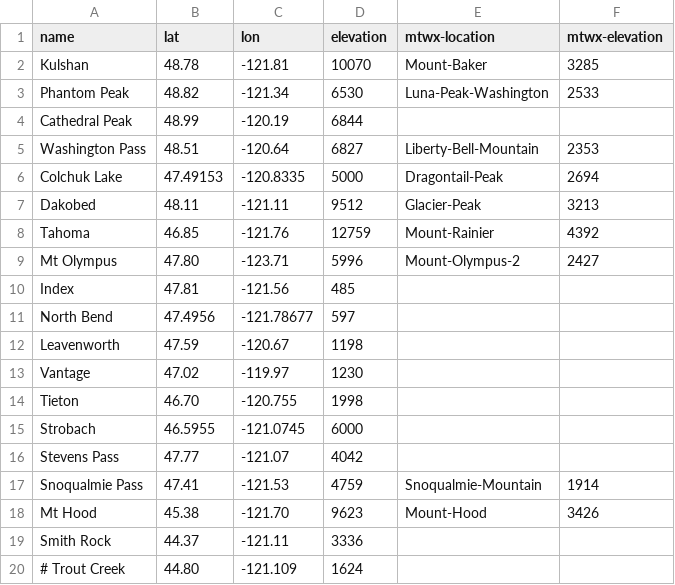
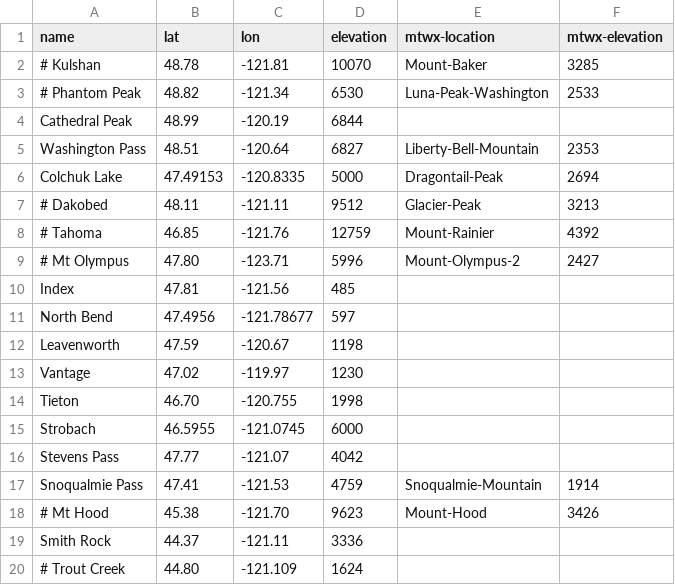
Before and after one commit to psathyrella/weatherscraper, a CSV file: locations/noaa.csv, drawn as a sheet; only a part is shown.

Commit message:
refactor mtwx to handle their vagaries

```diff
--- a/locations/noaa.csv
+++ b/locations/noaa.csv
@@ -1,4 +1,4 @@
 name,lat,lon,elevation,mtwx-location,mtwx-elevation
-Kulshan,48.78,-121.81,10070,Mount-Baker,3285
-Phantom Peak,48.82,-121.34,6530,Luna-Peak-Washington,2533
+# Kulshan,48.78,-121.81,10070,Mount-Baker,3285
+# Phantom Peak,48.82,-121.34,6530,Luna-Peak-Washington,2533
 Cathedral Peak,48.99,-120.19,6844,,
@@ -6,5 +6,5 @@ Washington Pass,48.51,-120.64,6827,Liberty-Bell-Mountain,2353
 Colchuk Lake,47.49153,-120.8335,5000,Dragontail-Peak,2694
-Dakobed,48.11,-121.11,9512,Glacier-Peak,3213
-Tahoma,46.85,-121.76,12759,Mount-Rainier,4392
-Mt Olympus,47.80,-123.71,5996,Mount-Olympus-2,2427
+# Dakobed,48.11,-121.11,9512,Glacier-Peak,3213
+# Tahoma,46.85,-121.76,12759,Mount-Rainier,4392
+# Mt Olympus,47.80,-123.71,5996,Mount-Olympus-2,2427
 Index,47.81,-121.56,485,,
@@ -17,3 +17,3 @@ Stevens Pass,47.77,-121.07,4042,,
 Snoqualmie Pass,47.41,-121.53,4759,Snoqualmie-Mountain,1914
-Mt Hood,45.38,-121.70,9623,Mount-Hood,3426
+# Mt Hood,45.38,-121.70,9623,Mount-Hood,3426
 Smith Rock,44.37,-121.11,3336,,
```
Also changed, not shown: 5 other files.
